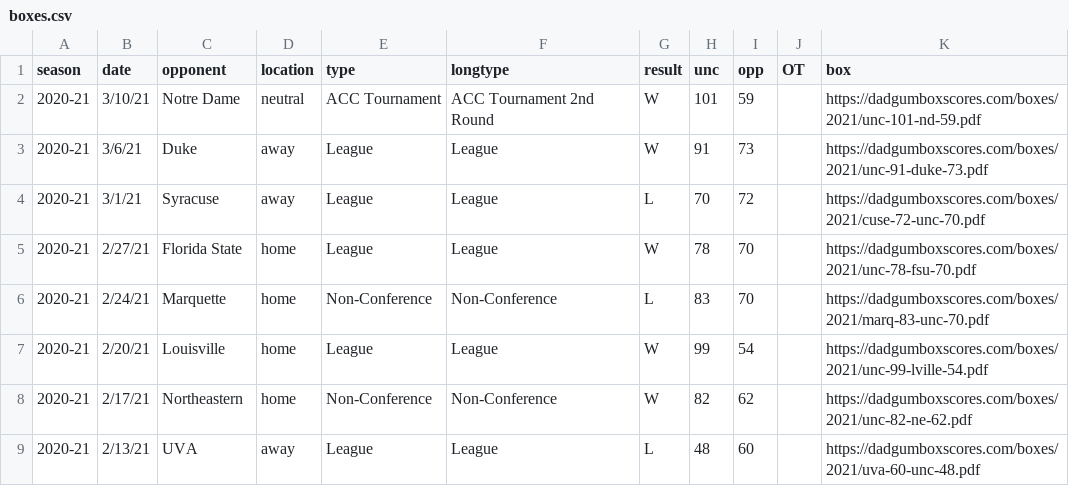
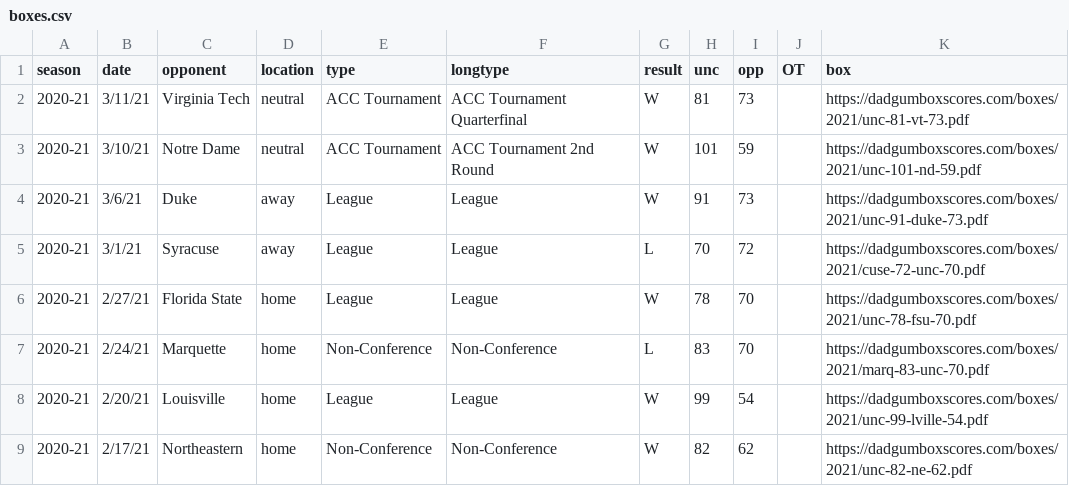
Before and after one commit to gallochris/dadgum-shiny, a CSV file: data/boxes.csv, drawn as a sheet; only a part is shown; the shorter side is filled out with more unchanged rows; the diff names each change by its address in the sheet, - before the commit and + after, or states it on an @@ line.

```diff
--- a/data/boxes.csv
+++ b/data/boxes.csv
+row 2: 2020-21 | 3/11/21 | Virginia Tech | neutral | ACC Tournament | ACC Tournament Quarterfinal | W | 81 | 73 |  | https://dadgumboxscores.com/boxes/2021/unc-81-vt-73.pdf
```
Also changed, not shown: data/factors.csv, data/offshots.csv, 4 other files.
